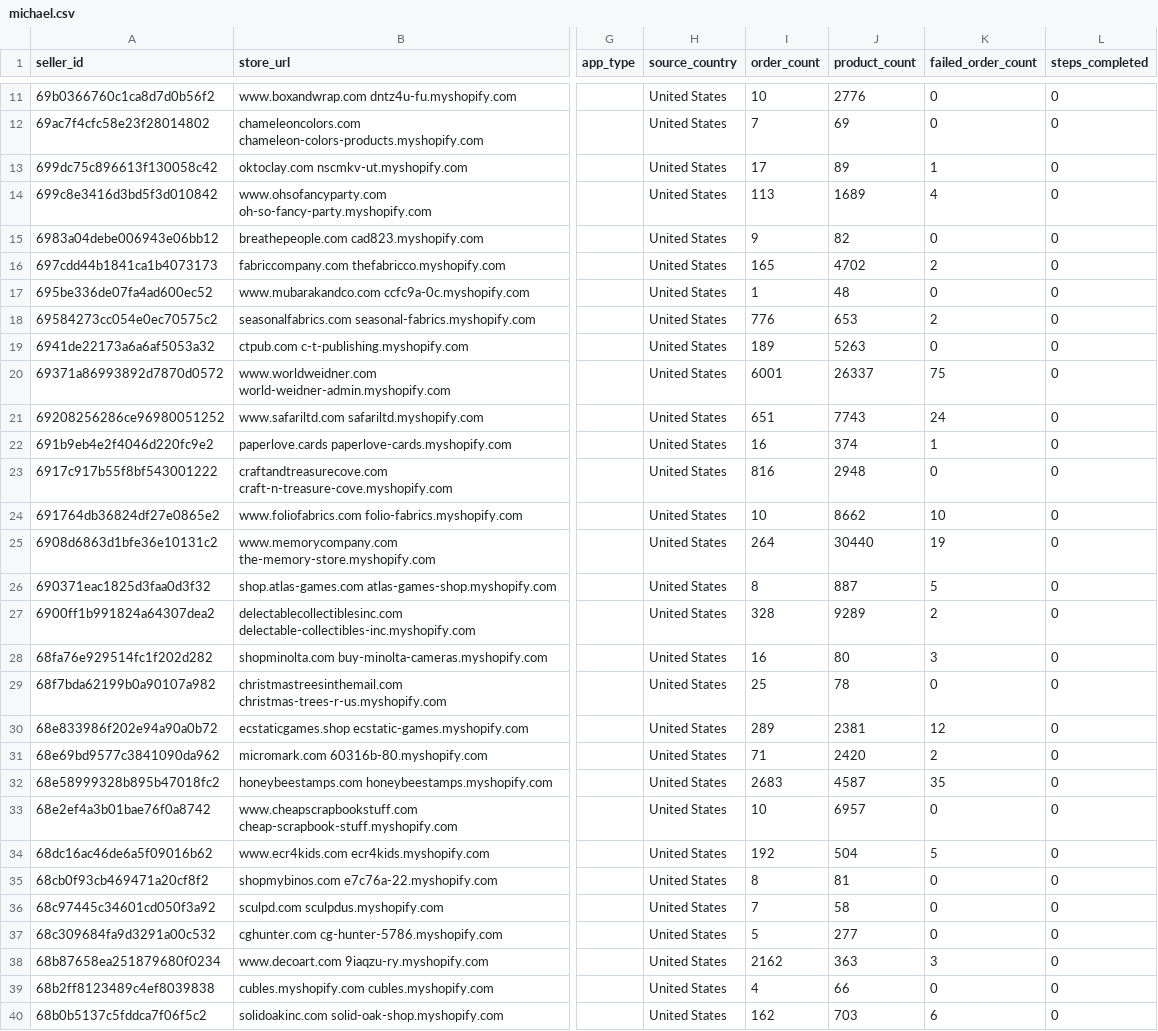
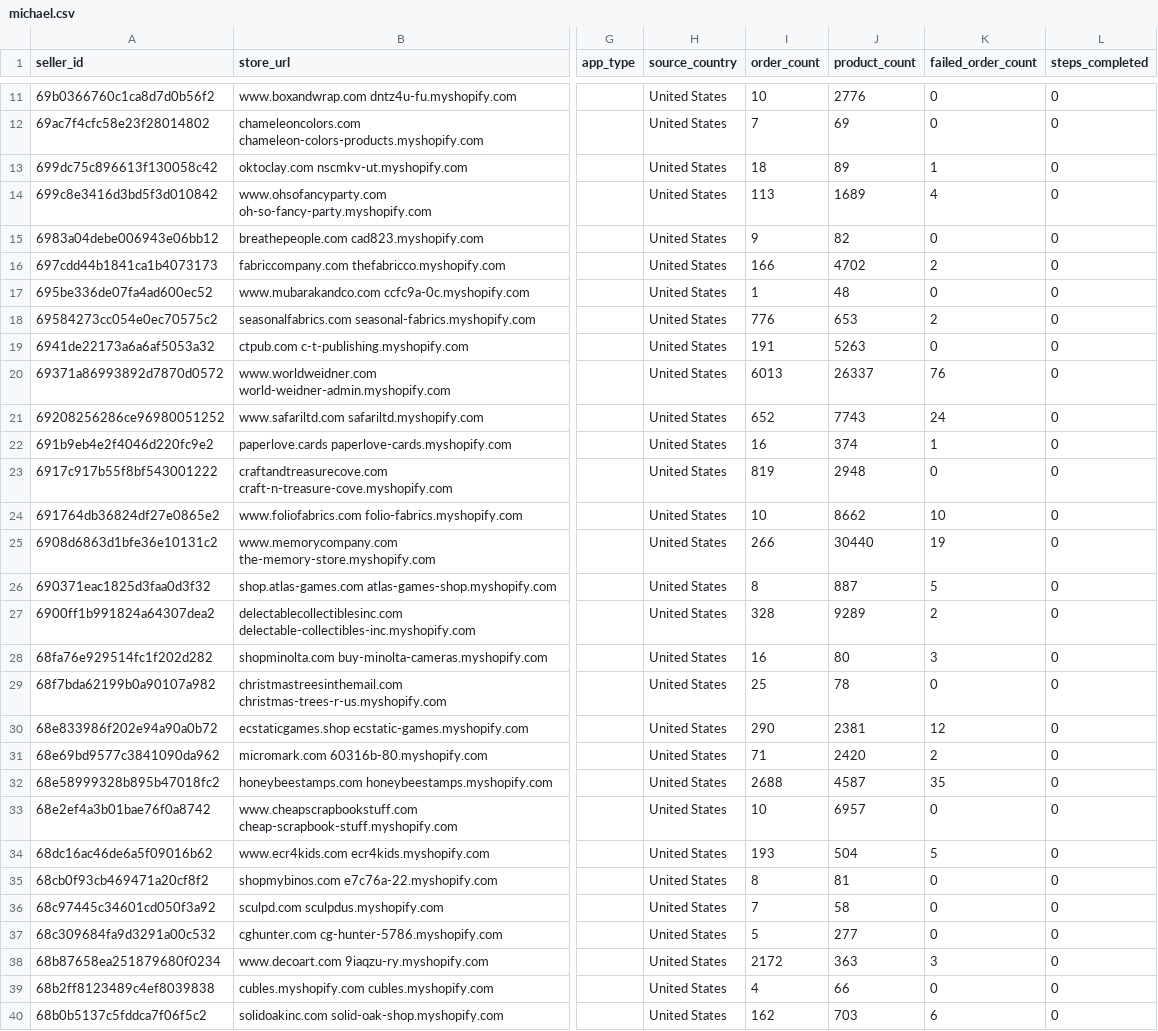
Before and after one commit to hsrivastava-ced/chap-seller-tracker, a CSV file: results/latest/michael.csv, drawn as a sheet; only a part is shown, gaps mark what is left out; the diff covers the shown part only; the diff names each change by its address in the sheet, - before the commit and + after, or states it on an @@ line.

Commit message:
chore(data): scrape 2026-05-27_10-52-46Z

```diff
--- a/results/latest/michael.csv
+++ b/results/latest/michael.csv
-I13 (order_count): 17
+I13 (order_count): 18
-I16 (order_count): 165
+I16 (order_count): 166
-I19 (order_count): 189
+I19 (order_count): 191
-I20 (order_count): 6001
+I20 (order_count): 6013
-K20 (failed_order_count): 75
+K20 (failed_order_count): 76
-I21 (order_count): 651
+I21 (order_count): 652
-I23 (order_count): 816
+I23 (order_count): 819
-I25 (order_count): 264
+I25 (order_count): 266
-I30 (order_count): 289
+I30 (order_count): 290
-I32 (order_count): 2683
+I32 (order_count): 2688
-I34 (order_count): 192
+I34 (order_count): 193
-I38 (order_count): 2162
+I38 (order_count): 2172
```
Also changed, not shown: 60 edited cells elsewhere in this file, results/latest/shein.csv, results/latest/shopify_gearexchange.csv, 17 other files.
